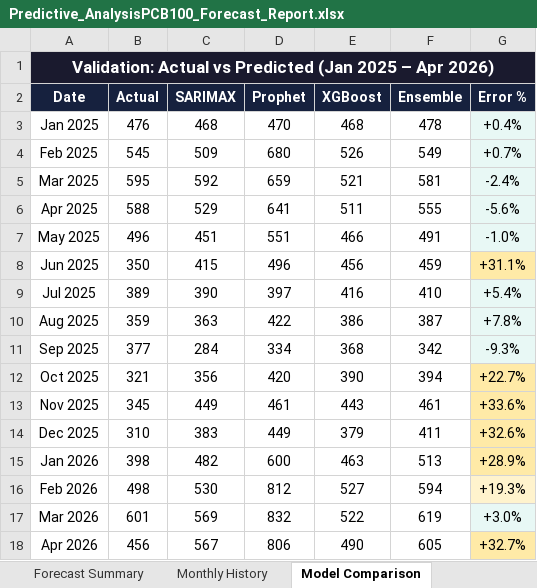
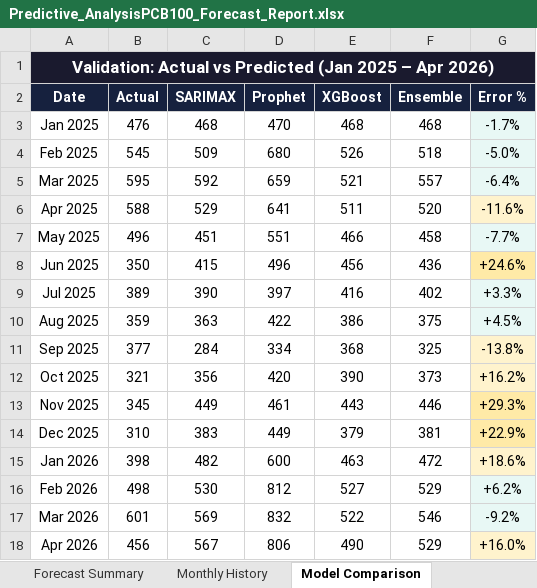
Before and after one commit to ameymh26/Summer_Internship_analysis, an Excel workbook: 100/Predictive_Analysis/Predictive_AnalysisPCB100_Forecast_Report.xlsx, sheet Model Comparison, drawn as a sheet; values as stored, in another font and other column widths than the file's, no borders; the diff names each change by its address in the sheet, - before the commit and + after, or states it on an @@ line.

```diff
--- a/100/Predictive_Analysis/Predictive_AnalysisPCB100_Forecast_Report.xlsx (sheet Model Comparison)
+++ b/100/Predictive_Analysis/Predictive_AnalysisPCB100_Forecast_Report.xlsx (sheet Model Comparison)
-F3 (Ensemble): 478
+F3 (Ensemble): 468
-G3 (Error %): +0.4%
+G3 (Error %): -1.7%
-F4 (Ensemble): 549
+F4 (Ensemble): 518
-G4 (Error %): +0.7%
+G4 (Error %): -5.0%
-F5 (Ensemble): 581
+F5 (Ensemble): 557
-G5 (Error %): -2.4%
+G5 (Error %): -6.4%
-F6 (Ensemble): 555
+F6 (Ensemble): 520
-G6 (Error %): -5.6%
+G6 (Error %): -11.6%
-G6 fill: #E8F8F5
+G6 fill: #FFF3CD
-F7 (Ensemble): 491
+F7 (Ensemble): 458
-G7 (Error %): -1.0%
+G7 (Error %): -7.7%
-F8 (Ensemble): 459
+F8 (Ensemble): 436
-G8 (Error %): +31.1%
+G8 (Error %): +24.6%
-F9 (Ensemble): 410
+F9 (Ensemble): 402
-G9 (Error %): +5.4%
+G9 (Error %): +3.3%
-F10 (Ensemble): 387
+F10 (Ensemble): 375
-G10 (Error %): +7.8%
+G10 (Error %): +4.5%
-F11 (Ensemble): 342
+F11 (Ensemble): 325
-G11 (Error %): -9.3%
+G11 (Error %): -13.8%
-G11 fill: #E8F8F5
+G11 fill: #FFF3CD
-F12 (Ensemble): 394
+F12 (Ensemble): 373
-G12 (Error %): +22.7%
+G12 (Error %): +16.2%
-G12 fill: #FFEAA7
+G12 fill: #FFF3CD
-F13 (Ensemble): 461
+F13 (Ensemble): 446
-G13 (Error %): +33.6%
+G13 (Error %): +29.3%
-F14 (Ensemble): 411
+F14 (Ensemble): 381
-G14 (Error %): +32.6%
+G14 (Error %): +22.9%
-F15 (Ensemble): 513
+F15 (Ensemble): 472
-G15 (Error %): +28.9%
+G15 (Error %): +18.6%
-G15 fill: #FFEAA7
+G15 fill: #FFF3CD
-F16 (Ensemble): 594
+F16 (Ensemble): 529
-G16 (Error %): +19.3%
+G16 (Error %): +6.2%
-G16 fill: #FFF3CD
+G16 fill: #E8F8F5
-F17 (Ensemble): 619
+F17 (Ensemble): 546
-G17 (Error %): +3.0%
+G17 (Error %): -9.2%
-F18 (Ensemble): 605
+F18 (Ensemble): 529
-G18 (Error %): +32.7%
+G18 (Error %): +16.0%
-G18 fill: #FFEAA7
+G18 fill: #FFF3CD
```
Also changed, not shown: sheet Forecast Summary, 2 other files.
